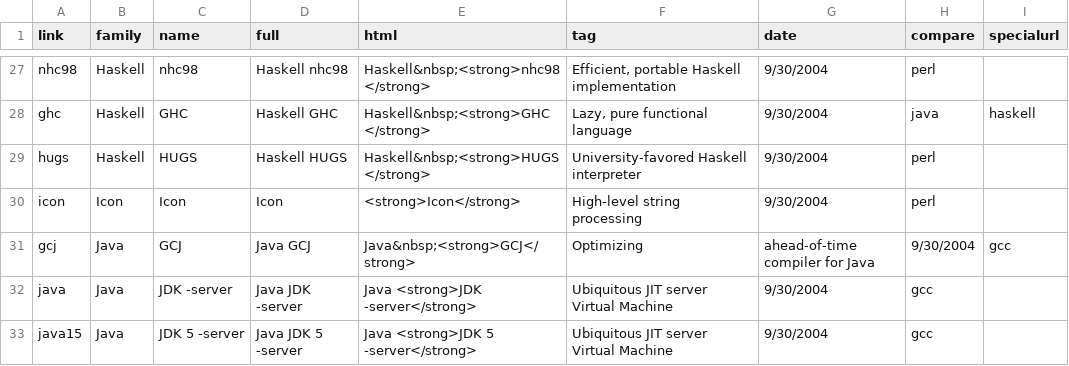
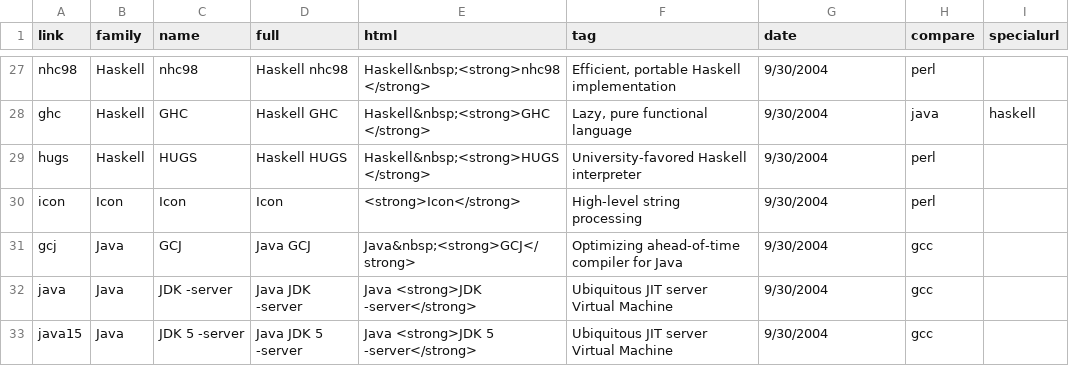
Before and after one commit to kragen/shootout, a CSV file: website/desc/lang.csv, drawn as a sheet; only a part is shown, gaps mark what is left out.

Commit message:
*** empty log message ***

```diff
--- a/website/desc/lang.csv
+++ b/website/desc/lang.csv
@@ -30,3 +30,3 @@ hugs,Haskell,HUGS,Haskell HUGS,Haskell&nbsp;<strong>HUGS</strong>,University-fav
 icon,Icon,Icon,Icon,<strong>Icon</strong>,High-level string processing,9/30/2004,perl,
-gcj,Java,GCJ,Java GCJ,Java&nbsp;<strong>GCJ</strong>,Optimizing, ahead-of-time compiler for Java,9/30/2004,gcc,
+gcj,Java,GCJ,Java GCJ,Java&nbsp;<strong>GCJ</strong>,Optimizing ahead-of-time compiler for Java,9/30/2004,gcc,
 java,Java,JDK -server,Java JDK -server,Java <strong>JDK -server</strong>,Ubiquitous JIT server Virtual Machine,9/30/2004,gcc,
```
